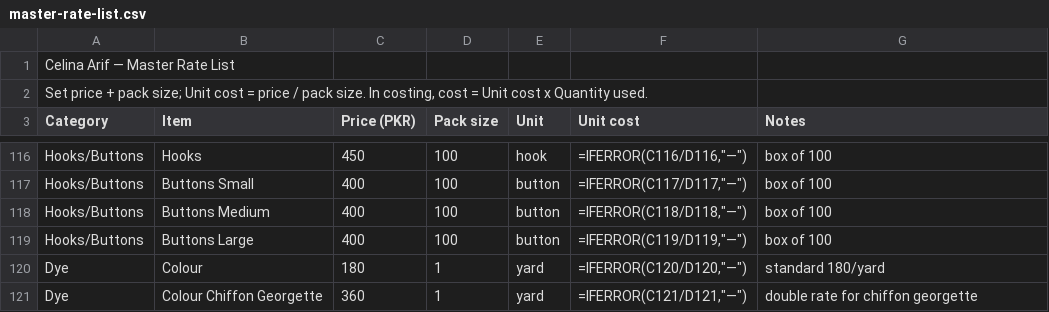
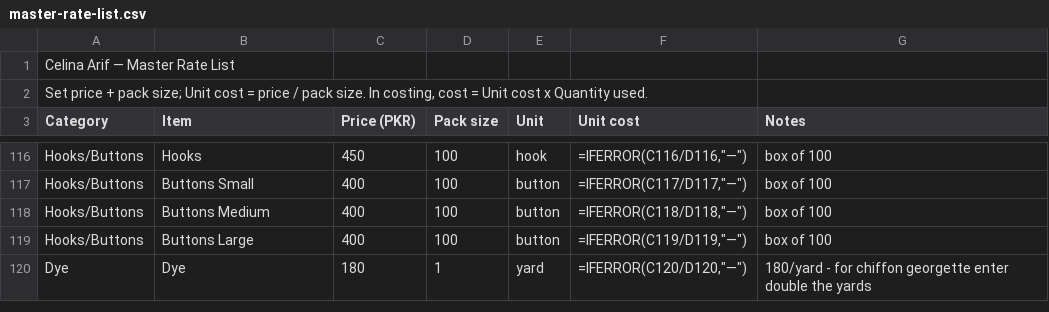
Before and after one commit to celinaarif9-oss/Celina-Arif, a CSV file: finance/costing/master-rate-list.csv, drawn as a sheet; only a part is shown, gaps mark what is left out.

```diff
--- a/finance/costing/master-rate-list.csv
+++ b/finance/costing/master-rate-list.csv
@@ -119,3 +119,2 @@ Hooks/Buttons,Buttons Medium,400,100,button,"=IFERROR(C118/D118,""—"")",box of
 Hooks/Buttons,Buttons Large,400,100,button,"=IFERROR(C119/D119,""—"")",box of 100
-Dye,Colour,180,1,yard,"=IFERROR(C120/D120,""—"")",standard 180/yard
-Dye,Colour Chiffon Georgette,360,1,yard,"=IFERROR(C121/D121,""—"")",double rate for chiffon georgette
+Dye,Dye,180,1,yard,"=IFERROR(C120/D120,""—"")",180/yard - for chiffon georgette enter double the yards
```
